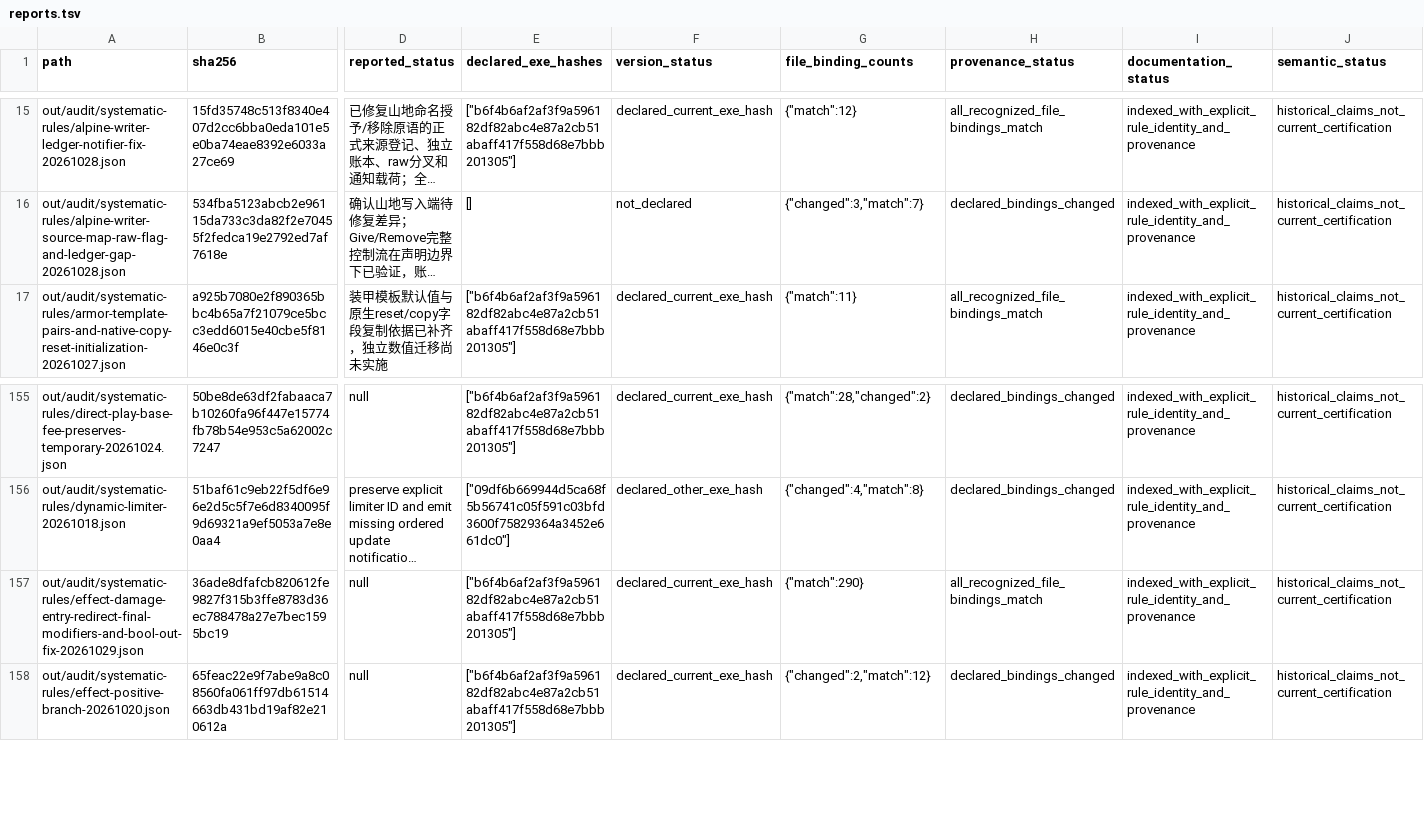
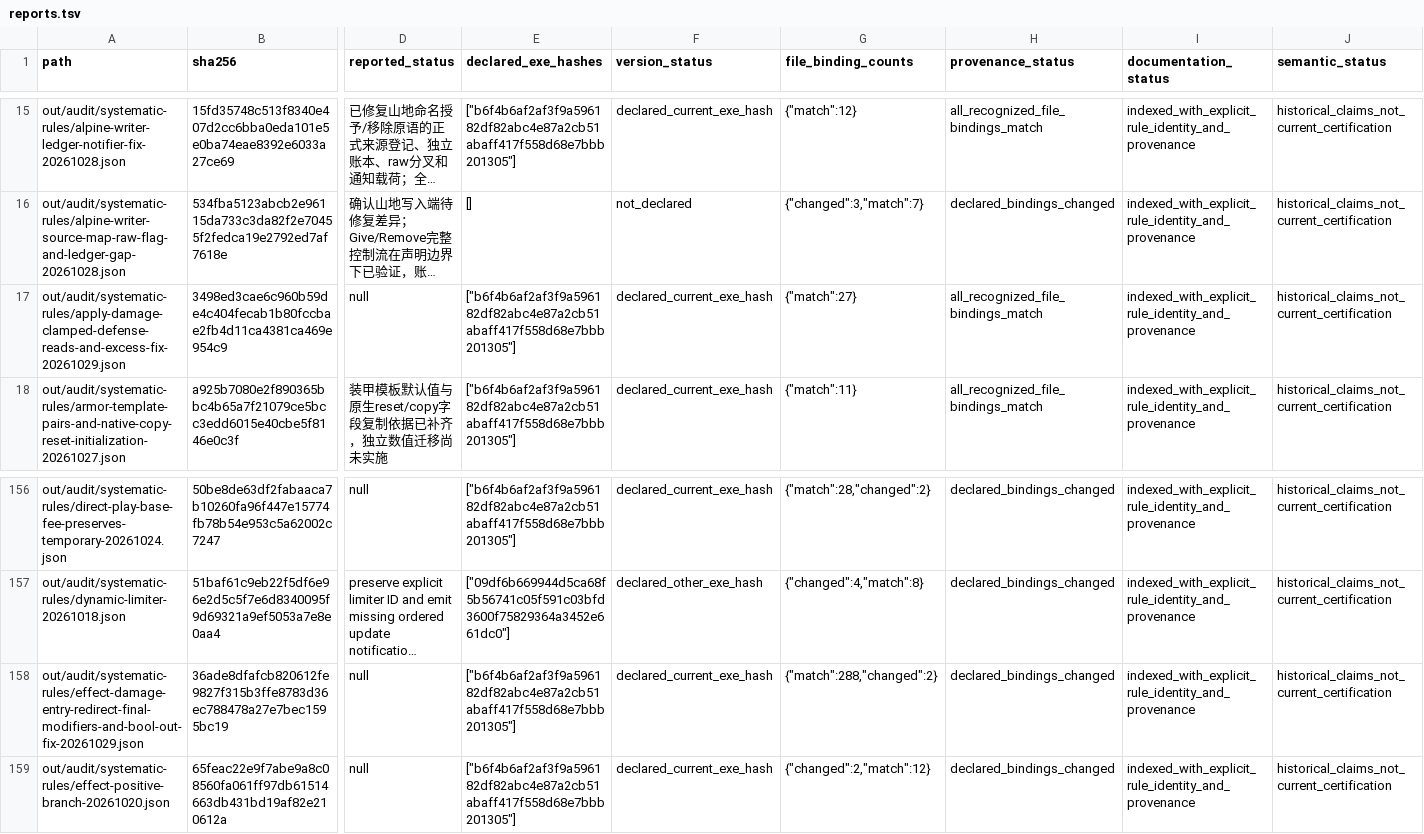
Before and after one commit to Xuewu-awa/KLink-bot, a TSV file: out/audit/progress-baseline/reports.tsv, drawn as a sheet; only a part is shown, gaps mark what is left out; long unchanged cells end in …; addresses are those after the commit; rows hold the shown columns only; the diff names each change by its address in the sheet, - before the commit and + after, or states it on an @@ line.

```diff
--- a/out/audit/progress-baseline/reports.tsv
+++ b/out/audit/progress-baseline/reports.tsv
+row 17: out/audit/systematic-rules/apply-damage-clamped-defense-reads-and-excess-fix-20261029.json | 3498ed3cae6c960b59de4c404fecab1b80fccbae2fb4d11ca4381ca469e954c9 | null | ["b6f4b6af2af3f9a596182df82abc4e87a2cb51abaff417f558d68e7bbb201305"] | declared_current_exe_hash | {"match":27} | all_recognized_file_bindings_match | indexed_with_explicit_rule_identity_and_provenance | historical_claims_not_current_certification
-G158 (file_binding_counts): {"match":290}
+G158 (file_binding_counts): {"match":288,"changed":2}
-H158 (provenance_status): all_recognized_file_bindings_match
+H158 (provenance_status): declared_bindings_changed
```
Also changed, not shown: out/audit/coverage-matrix/reports.tsv, out/audit/coverage-matrix/work_units.tsv, 24 other files.
